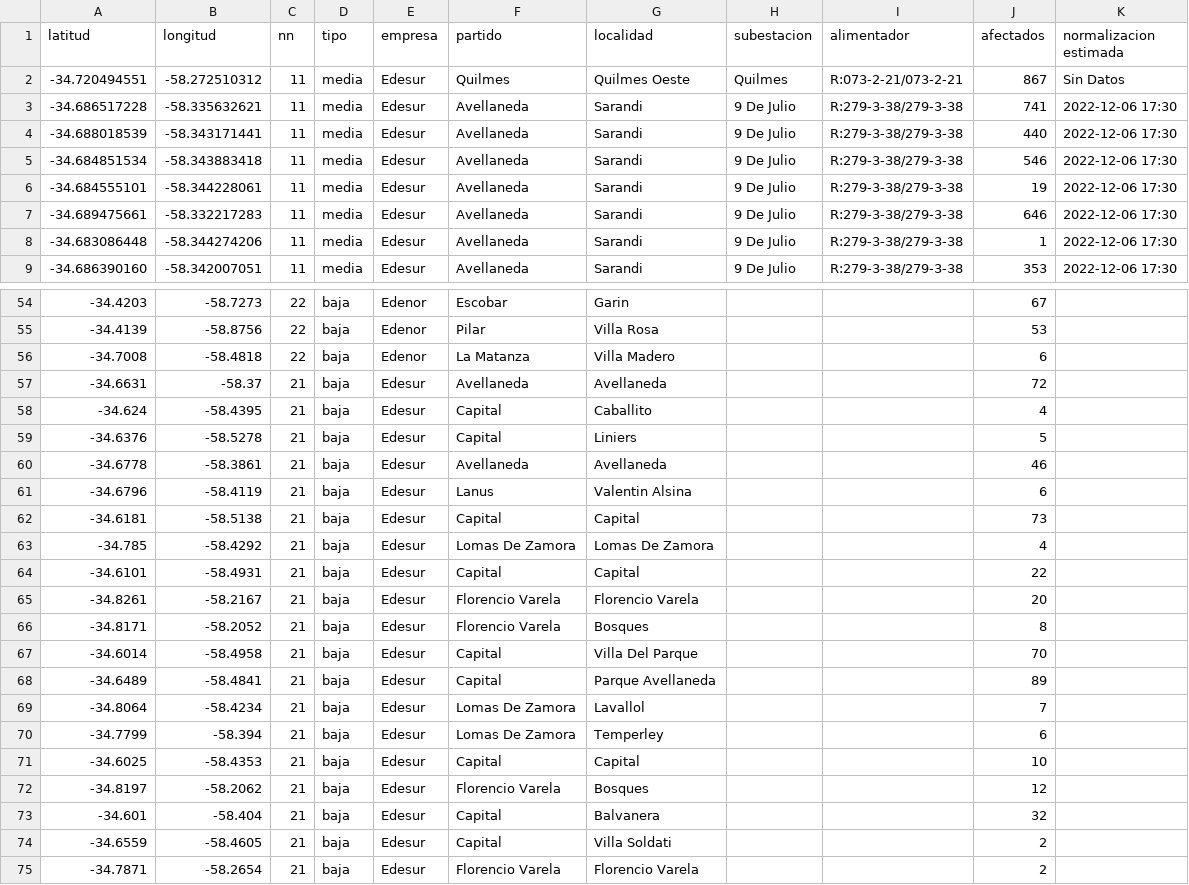
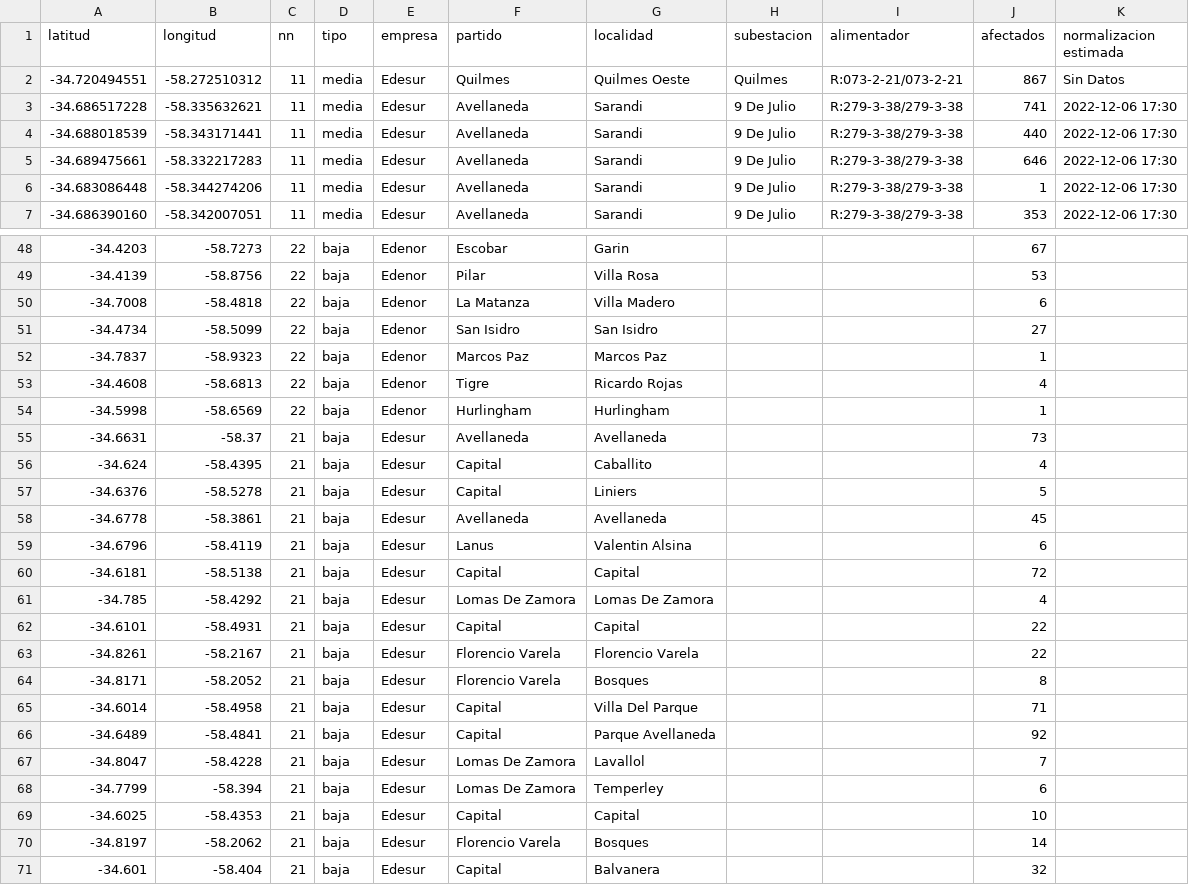
Before and after one commit to OpenDataCordoba/cortes_enre, a CSV file: cortes_enre.csv, drawn as a sheet; only a part is shown, gaps mark what is left out; the shorter side is filled out with more unchanged rows; the diff covers the shown part only.

```diff
--- a/cortes_enre.csv
+++ b/cortes_enre.csv
@@ -4,4 +4,2 @@ latitud,longitud,nn,tipo,empresa,partido,localidad,subestacion,alimentador,afect
 -34.688018539,-58.343171441,11,media,Edesur,Avellaneda,Sarandi,9 De Julio,R:279-3-38/279-3-38,440,2022-12-06 17:30
--34.684851534,-58.343883418,11,media,Edesur,Avellaneda,Sarandi,9 De Julio,R:279-3-38/279-3-38,546,2022-12-06 17:30
--34.684555101,-58.344228061,11,media,Edesur,Avellaneda,Sarandi,9 De Julio,R:279-3-38/279-3-38,19,2022-12-06 17:30
 -34.689475661,-58.332217283,11,media,Edesur,Avellaneda,Sarandi,9 De Julio,R:279-3-38/279-3-38,646,2022-12-06 17:30
@@ -56,18 +50,22 @@ latitud,longitud,nn,tipo,empresa,partido,localidad,subestacion,alimentador,afect
 -34.7008,-58.4818,22,baja,Edenor,La Matanza,Villa Madero,,,6,
--34.6631,-58.37,21,baja,Edesur,Avellaneda,Avellaneda,,,72,
+-34.4734,-58.5099,22,baja,Edenor,San Isidro,San Isidro,,,27,
+-34.7837,-58.9323,22,baja,Edenor,Marcos Paz,Marcos Paz,,,1,
+-34.4608,-58.6813,22,baja,Edenor,Tigre,Ricardo Rojas,,,4,
+-34.5998,-58.6569,22,baja,Edenor,Hurlingham,Hurlingham,,,1,
+-34.6631,-58.37,21,baja,Edesur,Avellaneda,Avellaneda,,,73,
 -34.624,-58.4395,21,baja,Edesur,Capital,Caballito,,,4,
 -34.6376,-58.5278,21,baja,Edesur,Capital,Liniers,,,5,
--34.6778,-58.3861,21,baja,Edesur,Avellaneda,Avellaneda,,,46,
+-34.6778,-58.3861,21,baja,Edesur,Avellaneda,Avellaneda,,,45,
 -34.6796,-58.4119,21,baja,Edesur,Lanus,Valentin Alsina,,,6,
--34.6181,-58.5138,21,baja,Edesur,Capital,Capital,,,73,
+-34.6181,-58.5138,21,baja,Edesur,Capital,Capital,,,72,
 -34.785,-58.4292,21,baja,Edesur,Lomas De Zamora,Lomas De Zamora,,,4,
 -34.6101,-58.4931,21,baja,Edesur,Capital,Capital,,,22,
--34.8261,-58.2167,21,baja,Edesur,Florencio Varela,Florencio Varela,,,20,
+-34.8261,-58.2167,21,baja,Edesur,Florencio Varela,Florencio Varela,,,22,
 -34.8171,-58.2052,21,baja,Edesur,Florencio Varela,Bosques,,,8,
--34.6014,-58.4958,21,baja,Edesur,Capital,Villa Del Parque,,,70,
--34.6489,-58.4841,21,baja,Edesur,Capital,Parque Avellaneda,,,89,
--34.8064,-58.4234,21,baja,Edesur,Lomas De Zamora,Lavallol,,,7,
+-34.6014,-58.4958,21,baja,Edesur,Capital,Villa Del Parque,,,71,
+-34.6489,-58.4841,21,baja,Edesur,Capital,Parque Avellaneda,,,92,
+-34.8047,-58.4228,21,baja,Edesur,Lomas De Zamora,Lavallol,,,7,
 -34.7799,-58.394,21,baja,Edesur,Lomas De Zamora,Temperley,,,6,
 -34.6025,-58.4353,21,baja,Edesur,Capital,Capital,,,10,
--34.8197,-58.2062,21,baja,Edesur,Florencio Varela,Bosques,,,12,
+-34.8197,-58.2062,21,baja,Edesur,Florencio Varela,Bosques,,,14,
 -34.601,-58.404,21,baja,Edesur,Capital,Balvanera,,,32,
```
Also changed, not shown: 3 added rows, 4 removed rows and 24 edited cells elsewhere in this file.
